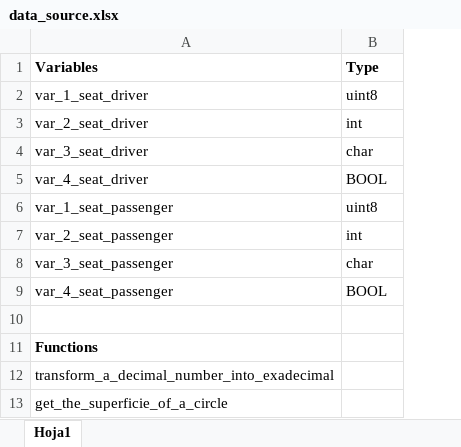
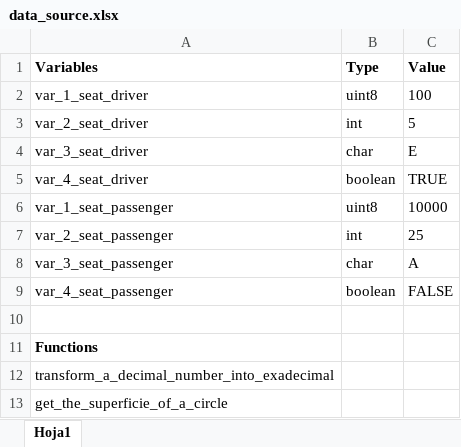
Before and after one commit to ASantosMorales/Python_course, an Excel workbook: data_source.xlsx, sheet Hoja1, drawn as a sheet; values as stored, in another font and other column widths than the file's, no borders; the diff names each change by its address in the sheet, - before the commit and + after, or states it on an @@ line.

Commit message:
Add files via upload

```diff
--- a/data_source.xlsx (sheet Hoja1)
+++ b/data_source.xlsx (sheet Hoja1)
+column C (Value), rows 2-9: 100 | 5 | E | TRUE | 10000 | 25 | A | FALSE
-B5 (Type): BOOL
+B5 (Type): boolean
-B9 (Type): BOOL
+B9 (Type): boolean
```
